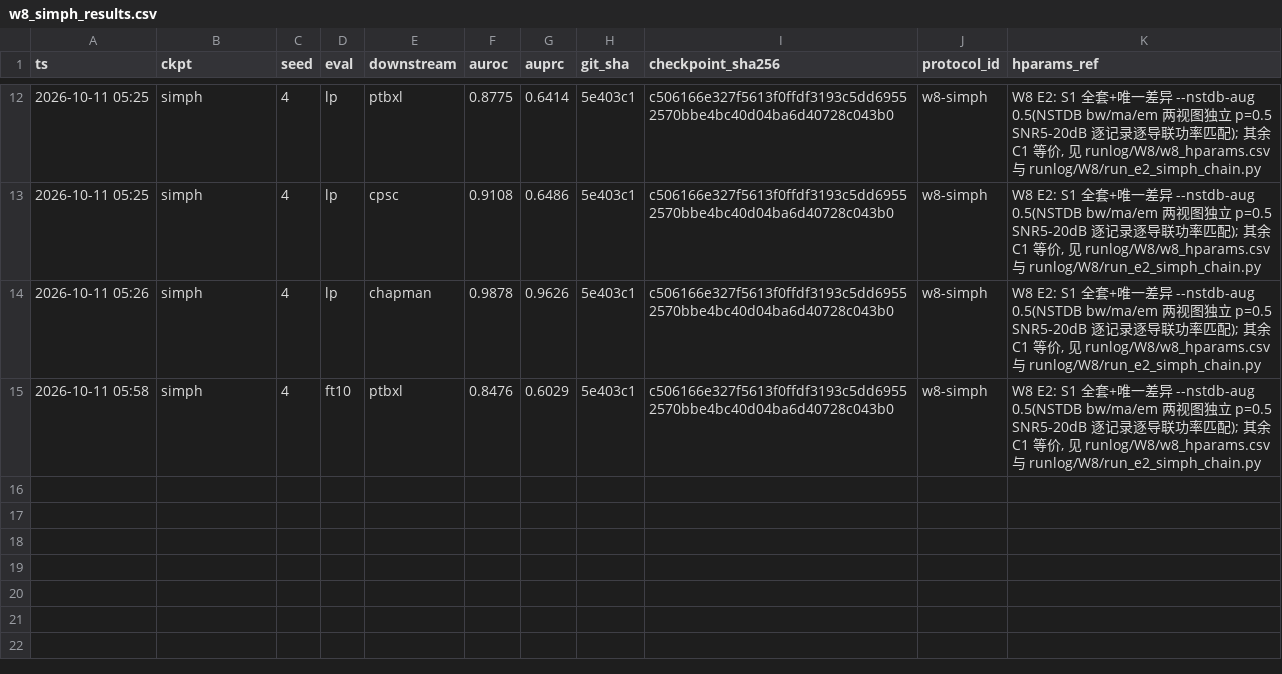
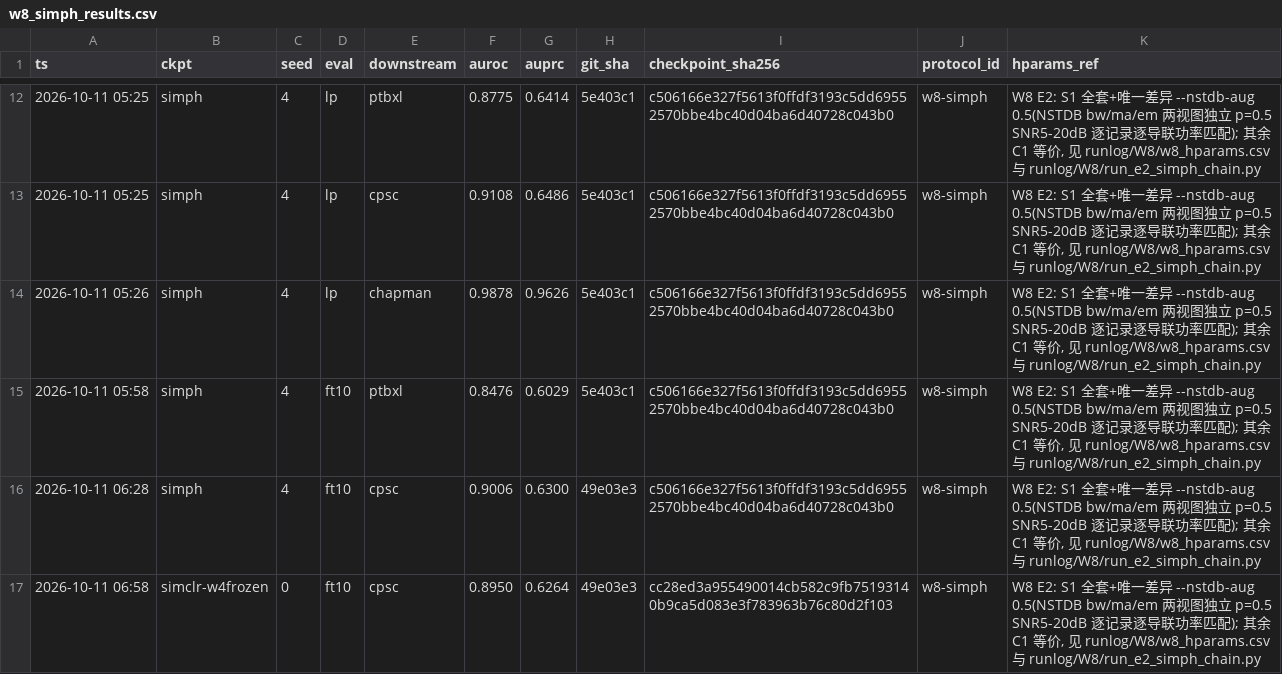
Before and after one commit to geziang/ECG, a CSV file: ECG_SSL_LFBT-main/runlog/W8/w8_simph_results.csv, drawn as a sheet; only a part is shown, gaps mark what is left out.

Commit message:
W8值班#12(主机A,10-11 07:23): E2主链15/15收官(s4 cpsc FT10 0.9006), S1补格s0 0.8950/s2在跑; 接力器在位; 无异常

```diff
--- a/ECG_SSL_LFBT-main/runlog/W8/w8_simph_results.csv
+++ b/ECG_SSL_LFBT-main/runlog/W8/w8_simph_results.csv
@@ -15 +15,3 @@ ts,ckpt,seed,eval,downstream,auroc,auprc,git_sha,checkpoint_sha256,protocol_id,h
 2026-10-11 05:58,simph,4,ft10,ptbxl,0.8476,0.6029,5e403c1,c506166e327f5613f0ffdf3193c5dd69552570bbe4bc40d04ba6d40728c043b0,w8-simph,"W8 E2: S1 全套+唯一差异 --nstdb-aug 0.5(NSTDB bw/ma/em 两视图独立 p=0.5 SNR5-20dB 逐记录逐导联功率匹配); 其余 C1 等价, 见 runlog/W8/w8_hparams.csv 与 runlog/W8/run_e2_simph_chain.py"
+2026-10-11 06:28,simph,4,ft10,cpsc,0.9006,0.6300,49e03e3,c506166e327f5613f0ffdf3193c5dd69552570bbe4bc40d04ba6d40728c043b0,w8-simph,"W8 E2: S1 全套+唯一差异 --nstdb-aug 0.5(NSTDB bw/ma/em 两视图独立 p=0.5 SNR5-20dB 逐记录逐导联功率匹配); 其余 C1 等价, 见 runlog/W8/w8_hparams.csv 与 runlog/W8/run_e2_simph_chain.py"
+2026-10-11 06:58,simclr-w4frozen,0,ft10,cpsc,0.8950,0.6264,49e03e3,cc28ed3a955490014cb582c9fb75193140b9ca5d083e3f783963b76c80d2f103,w8-simph,"W8 E2: S1 全套+唯一差异 --nstdb-aug 0.5(NSTDB bw/ma/em 两视图独立 p=0.5 SNR5-20dB 逐记录逐导联功率匹配); 其余 C1 等价, 见 runlog/W8/w8_hparams.csv 与 runlog/W8/run_e2_simph_chain.py"
```
Also changed, not shown: 5 other files.
